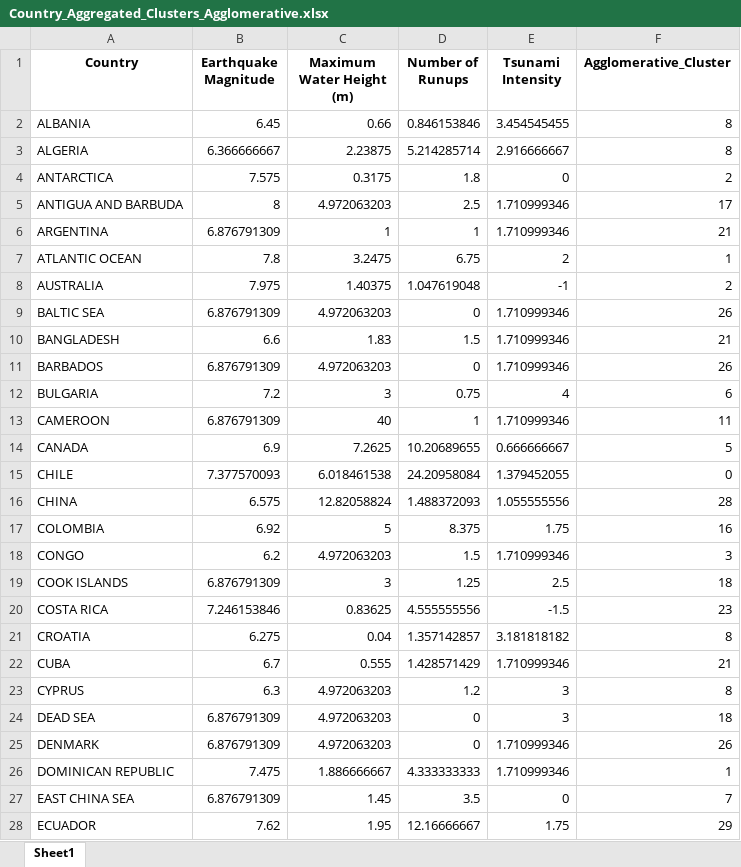
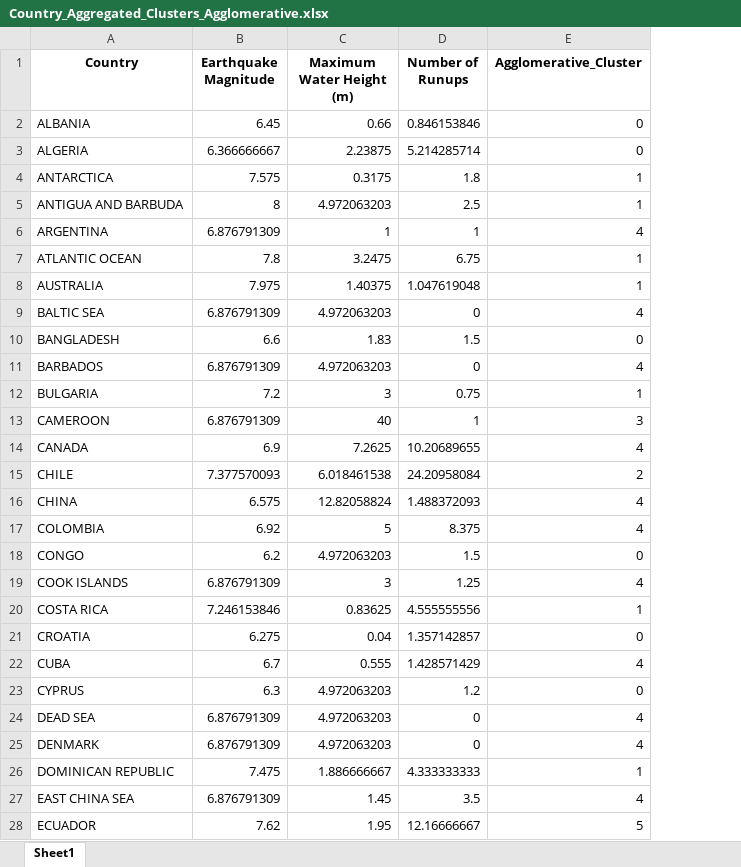
Before and after one commit to PhamThuyDung-GitHub/Smart-Decision, an Excel workbook: Country_Aggregated_Clusters_Agglomerative.xlsx, sheet Sheet1, drawn as a sheet; only a part is shown; values as stored, in another font and other column widths than the file's, no borders; removed rows and columns are numbered as before the commit, all else as after; the diff covers the shown part only; the diff names each change by its address in the sheet, - before the commit and + after, or states it on an @@ line.

```diff
--- a/Country_Aggregated_Clusters_Agglomerative.xlsx (sheet Sheet1)
+++ b/Country_Aggregated_Clusters_Agglomerative.xlsx (sheet Sheet1)
-column E (Tsunami Intensity), rows 2-28: 3.454545455 | 2.916666667 | 0 | 1.710999346 | 1.710999346 | 2 | -1 | 1.710999346 | 1.710999346 | 1.710999346 | 4 | 1.710999346 | 0.666666667 | 1.379452055 | 1.055555556 | 1.75 | 1.710999346 | 2.5 | -1.5 | 3.181818182 | 1.710999346 | 3 | 3 | 1.710999346 | 1.710999346 | 0 | 1.75
-E2:E3 (Agglomerative_Cluster): 8
+E2:E3 (Agglomerative_Cluster): 0
-E4 (Agglomerative_Cluster): 2
+E4 (Agglomerative_Cluster): 1
-E5 (Agglomerative_Cluster): 17
+E5 (Agglomerative_Cluster): 1
-E6 (Agglomerative_Cluster): 21
+E6 (Agglomerative_Cluster): 4
-E8 (Agglomerative_Cluster): 2
+E8 (Agglomerative_Cluster): 1
-E9 (Agglomerative_Cluster): 26
+E9 (Agglomerative_Cluster): 4
-E10 (Agglomerative_Cluster): 21
+E10 (Agglomerative_Cluster): 0
-E11 (Agglomerative_Cluster): 26
+E11 (Agglomerative_Cluster): 4
-E12 (Agglomerative_Cluster): 6
+E12 (Agglomerative_Cluster): 1
-E13 (Agglomerative_Cluster): 11
+E13 (Agglomerative_Cluster): 3
-E14 (Agglomerative_Cluster): 5
+E14 (Agglomerative_Cluster): 4
-E15 (Agglomerative_Cluster): 0
+E15 (Agglomerative_Cluster): 2
-E16 (Agglomerative_Cluster): 28
+E16 (Agglomerative_Cluster): 4
-E17 (Agglomerative_Cluster): 16
+E17 (Agglomerative_Cluster): 4
-E18 (Agglomerative_Cluster): 3
+E18 (Agglomerative_Cluster): 0
-E19 (Agglomerative_Cluster): 18
+E19 (Agglomerative_Cluster): 4
-E20 (Agglomerative_Cluster): 23
+E20 (Agglomerative_Cluster): 1
-E21 (Agglomerative_Cluster): 8
+E21 (Agglomerative_Cluster): 0
-E22 (Agglomerative_Cluster): 21
+E22 (Agglomerative_Cluster): 4
-E23 (Agglomerative_Cluster): 8
+E23 (Agglomerative_Cluster): 0
-E24 (Agglomerative_Cluster): 18
+E24 (Agglomerative_Cluster): 4
-E25 (Agglomerative_Cluster): 26
+E25 (Agglomerative_Cluster): 4
-E27 (Agglomerative_Cluster): 7
+E27 (Agglomerative_Cluster): 4
-E28 (Agglomerative_Cluster): 29
+E28 (Agglomerative_Cluster): 5
```
Also changed, not shown: 81 edited cells elsewhere in this sheet, Clustering_Comparison.xlsx, Country_Aggregated_Clusters_Birch.xlsx, 6 other files.
